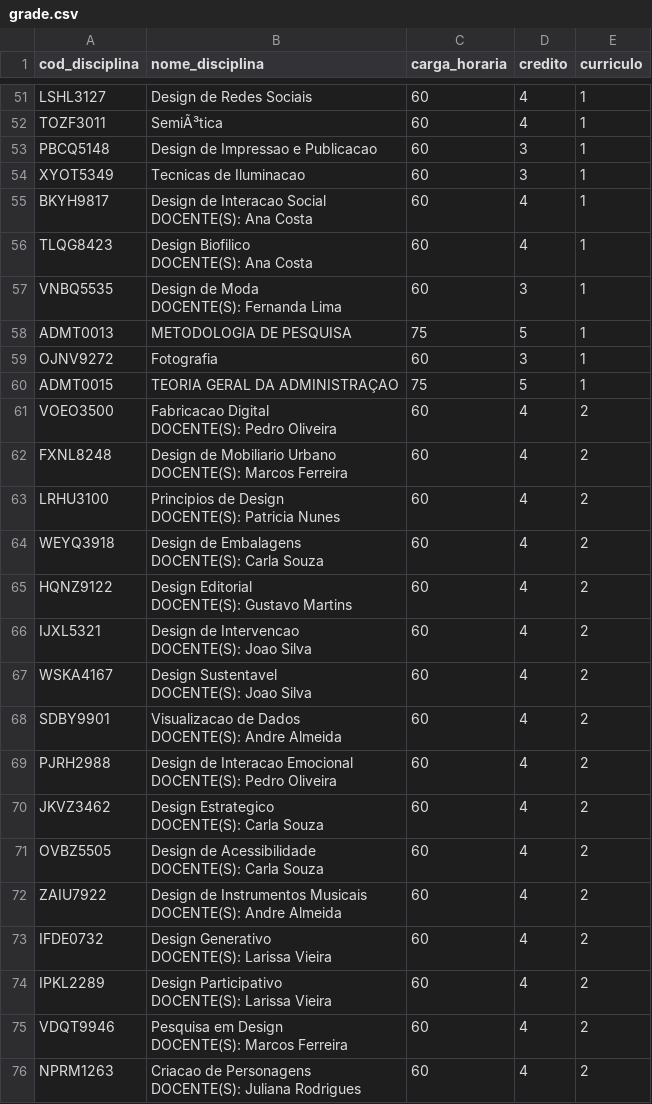
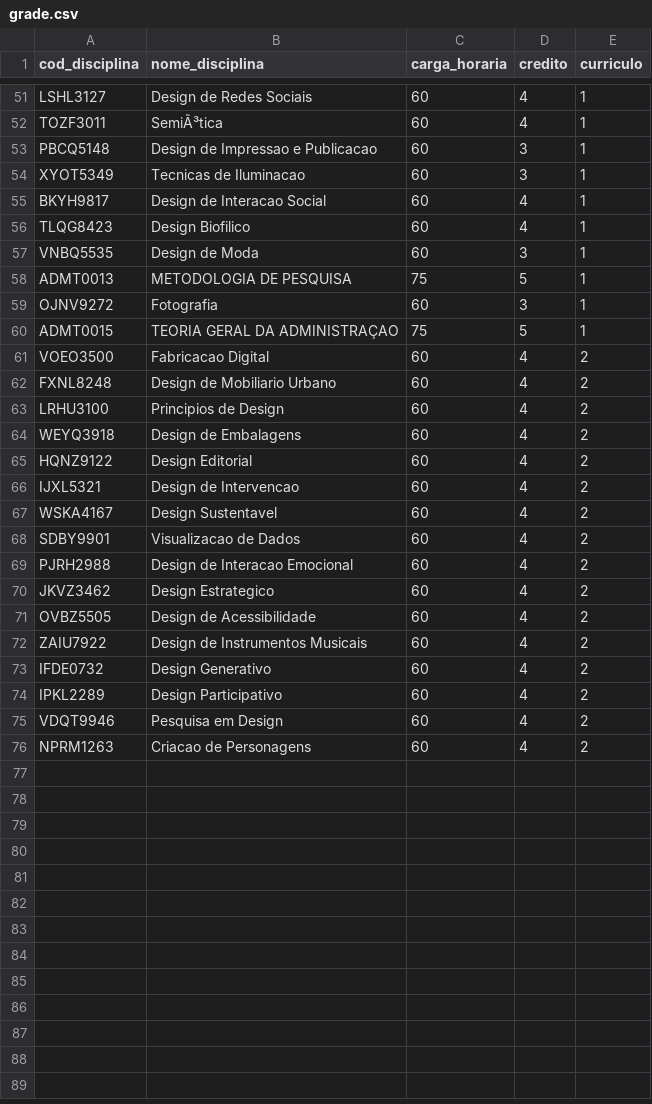
Before and after one commit to MtheusR/Codigo-Parse, a CSV file: Arquivos/arq4/grade.csv, drawn as a sheet; only a part is shown, gaps mark what is left out.

Commit message:
correcao na extracao de dados (historico, grade)

```diff
--- a/Arquivos/arq4/grade.csv
+++ b/Arquivos/arq4/grade.csv
@@ -54,8 +54,5 @@ PBCQ5148,Design de Impressao e Publicacao,60,3,1
 XYOT5349,Tecnicas de Iluminacao,60,3,1
-BKYH9817,"Design de Interacao Social
-DOCENTE(S): Ana Costa",60,4,1
-TLQG8423,"Design Biofilico
-DOCENTE(S): Ana Costa",60,4,1
-VNBQ5535,"Design de Moda
-DOCENTE(S): Fernanda Lima",60,3,1
+BKYH9817,Design de Interacao Social,60,4,1
+TLQG8423,Design Biofilico,60,4,1
+VNBQ5535,Design de Moda,60,3,1
 ADMT0013,METODOLOGIA DE PESQUISA,75,5,1
@@ -63,33 +60,17 @@ OJNV9272,Fotografia,60,3,1
 ADMT0015,TEORIA GERAL DA ADMINISTRAÇAO,75,5,1
-VOEO3500,"Fabricacao Digital
-DOCENTE(S): Pedro Oliveira",60,4,2
-FXNL8248,"Design de Mobiliario Urbano
-DOCENTE(S): Marcos Ferreira",60,4,2
-LRHU3100,"Principios de Design
-DOCENTE(S): Patricia Nunes",60,4,2
-WEYQ3918,"Design de Embalagens
-DOCENTE(S): Carla Souza",60,4,2
-HQNZ9122,"Design Editorial
-DOCENTE(S): Gustavo Martins",60,4,2
-IJXL5321,"Design de Intervencao
-DOCENTE(S): Joao Silva",60,4,2
-WSKA4167,"Design Sustentavel
-DOCENTE(S): Joao Silva",60,4,2
-SDBY9901,"Visualizacao de Dados
-DOCENTE(S): Andre Almeida",60,4,2
-PJRH2988,"Design de Interacao Emocional
-DOCENTE(S): Pedro Oliveira",60,4,2
-JKVZ3462,"Design Estrategico
-DOCENTE(S): Carla Souza",60,4,2
-OVBZ5505,"Design de Acessibilidade
-DOCENTE(S): Carla Souza",60,4,2
-ZAIU7922,"Design de Instrumentos Musicais
-DOCENTE(S): Andre Almeida",60,4,2
-IFDE0732,"Design Generativo
-DOCENTE(S): Larissa Vieira",60,4,2
-IPKL2289,"Design Participativo
-DOCENTE(S): Larissa Vieira",60,4,2
-VDQT9946,"Pesquisa em Design
-DOCENTE(S): Marcos Ferreira",60,4,2
-NPRM1263,"Criacao de Personagens
-DOCENTE(S): Juliana Rodrigues",60,4,2
+VOEO3500,Fabricacao Digital,60,4,2
+FXNL8248,Design de Mobiliario Urbano,60,4,2
+LRHU3100,Principios de Design,60,4,2
+WEYQ3918,Design de Embalagens,60,4,2
+HQNZ9122,Design Editorial,60,4,2
+IJXL5321,Design de Intervencao,60,4,2
+WSKA4167,Design Sustentavel,60,4,2
+SDBY9901,Visualizacao de Dados,60,4,2
+PJRH2988,Design de Interacao Emocional,60,4,2
+JKVZ3462,Design Estrategico,60,4,2
+OVBZ5505,Design de Acessibilidade,60,4,2
+ZAIU7922,Design de Instrumentos Musicais,60,4,2
+IFDE0732,Design Generativo,60,4,2
+IPKL2289,Design Participativo,60,4,2
+VDQT9946,Pesquisa em Design,60,4,2
+NPRM1263,Criacao de Personagens,60,4,2
```
Also changed, not shown: Arquivos/arq1/grade.csv, Arquivos/arq3/grade.csv, 12 other files.
